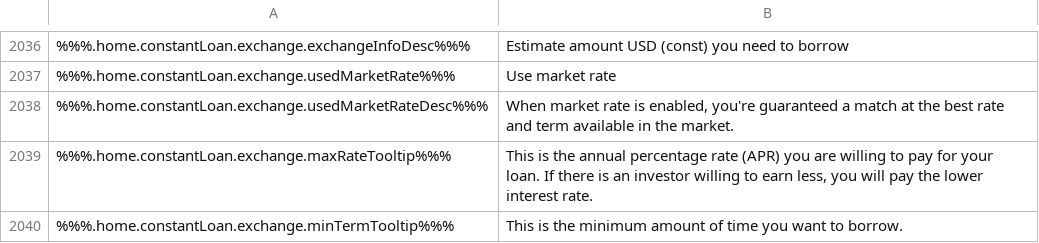
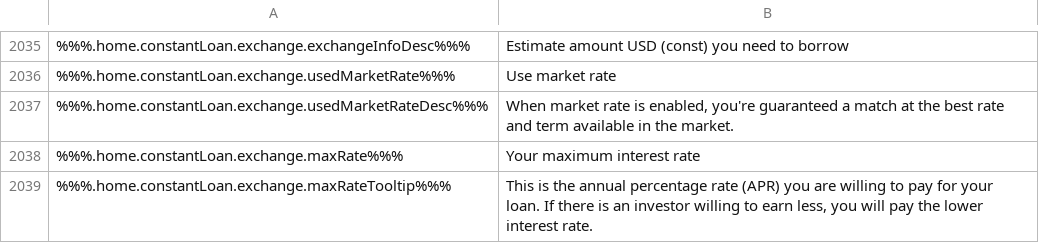
Before and after one commit to duyhtq/constant-web-i18n, a CSV file: store/en.csv, drawn as a sheet; only a part is shown, gaps mark what is left out; the shorter side is filled out with more unchanged rows; the diff covers the shown part only; the diff names each change by its address in the sheet, - before the commit and + after, or states it on an @@ line.

```diff
--- a/store/en.csv
+++ b/store/en.csv
+row 2038: %%%.home.constantLoan.exchange.maxRate%%% | Your maximum interest rate
```
Also changed, not shown: 6 added rows, 62 removed rows and 6 edited cells elsewhere in this file, 6 other files.
